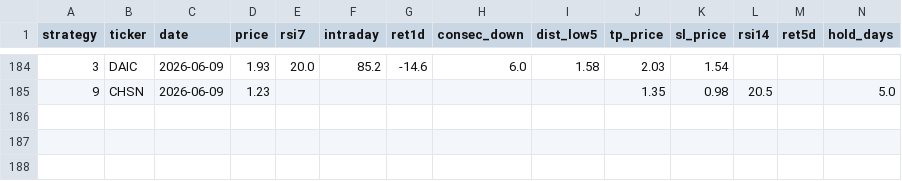
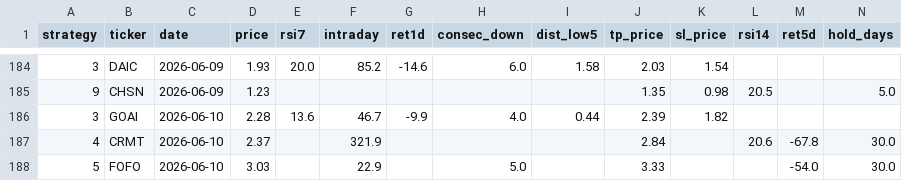
Before and after one commit to jayc950807/surge-scanner, a CSV file: data/history.csv, drawn as a sheet; only a part is shown, gaps mark what is left out; rows hold the shown columns only; the diff names each change by its address in the sheet, - before the commit and + after, or states it on an @@ line.

```diff
--- a/data/history.csv
+++ b/data/history.csv
+row 186: 3 | GOAI | 2026-06-10 | 2.28 | 13.6 | 46.7 | -9.9 | 4.0 | 0.44 | 2.39 | 1.82
+row 187: 4 | CRMT | 2026-06-10 | 2.37 |  | 321.9 |  |  |  | 2.84 |  | 20.6 | -67.8 | 30.0
+row 188: 5 | FOFO | 2026-06-10 | 3.03 |  | 22.9 |  | 5.0 |  | 3.33 |  |  | -54.0 | 30.0
```
Also changed, not shown: data/closed_positions.csv, data/open_positions.csv, 3 other files.
